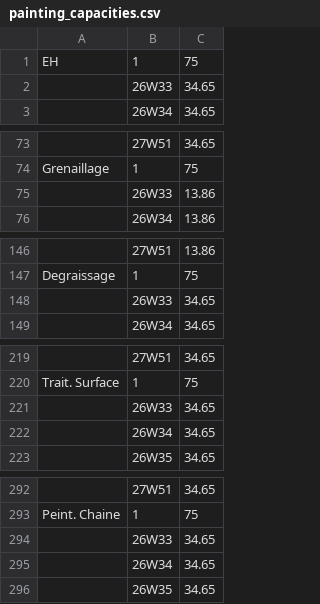
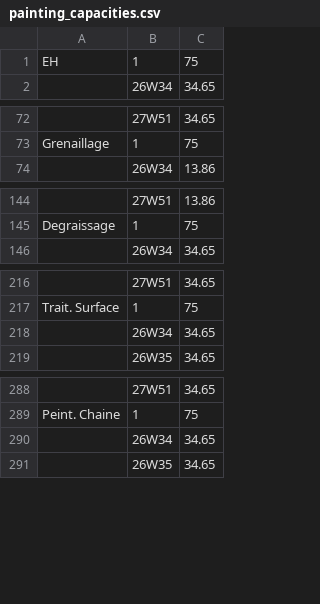
Before and after one commit to bakerhughes0/bakerhughes0.github.io, a CSV file: painting_capacities.csv, drawn as a sheet; only a part is shown, gaps mark what is left out; the diff covers the shown part only.

Commit message:
Updated on 2026-08-18 10:08:59

```diff
--- a/painting_capacities.csv
+++ b/painting_capacities.csv
@@ -1,3 +1,2 @@
 EH,1,75
-,26W33,34.65
 ,26W34,34.65
@@ -74,3 +73,2 @@ EH,1,75
 Grenaillage,1,75
-,26W33,13.86
 ,26W34,13.86
@@ -147,3 +145,2 @@ Grenaillage,1,75
 Degraissage,1,75
-,26W33,34.65
 ,26W34,34.65
@@ -220,3 +217,2 @@ Degraissage,1,75
 Trait. Surface,1,75
-,26W33,34.65
 ,26W34,34.65
@@ -293,3 +289,2 @@ Trait. Surface,1,75
 Peint. Chaine,1,75
-,26W33,34.65
 ,26W34,34.65
```
Also changed, not shown: 2 removed rows elsewhere in this file.
